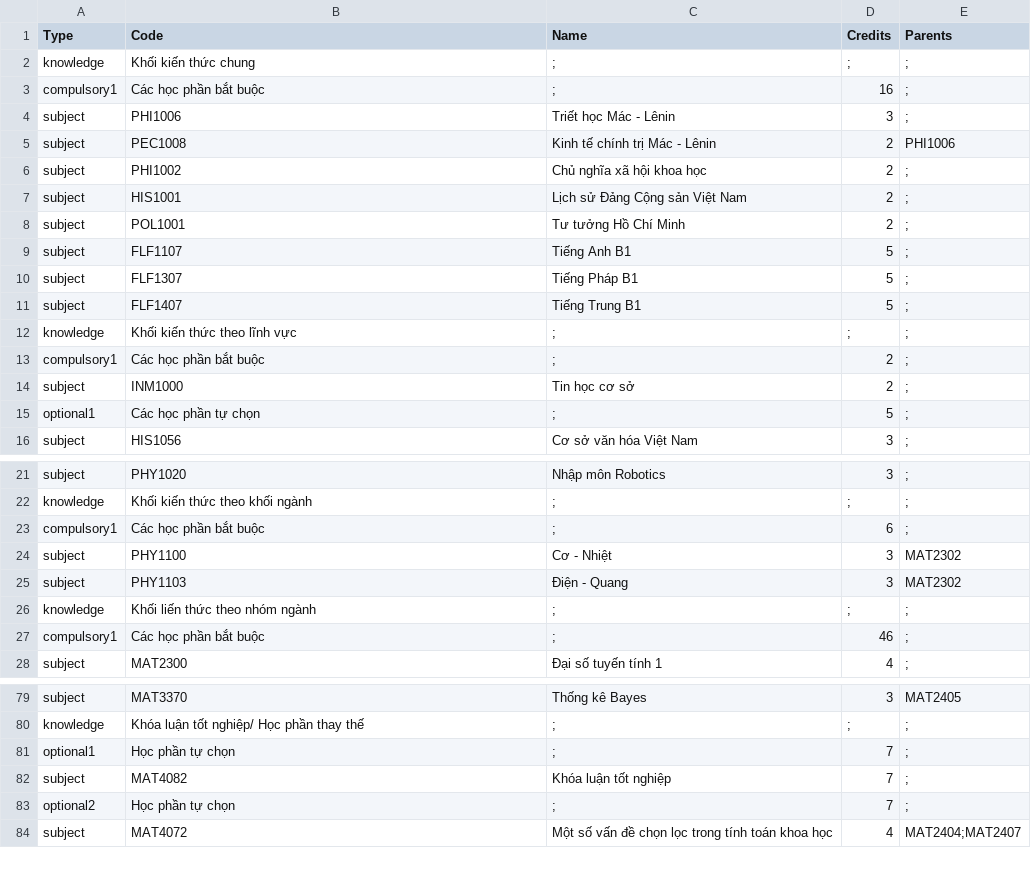
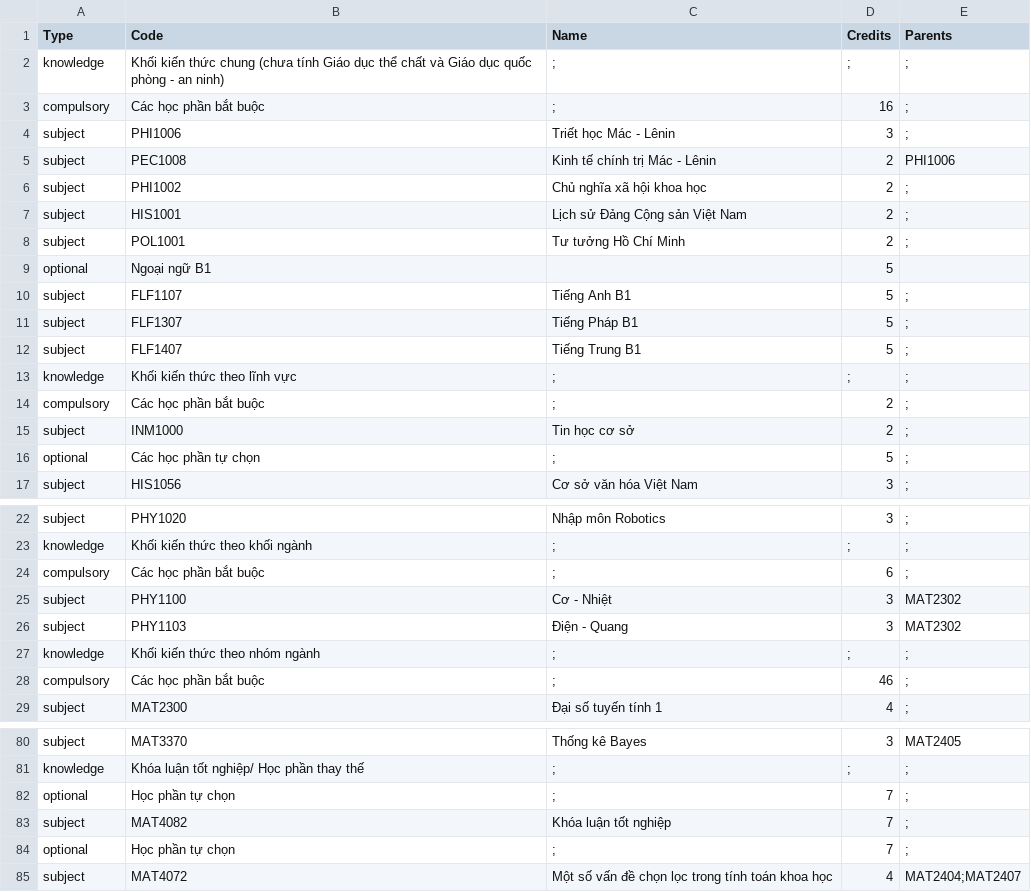
Before and after one commit to dangngocquan/simple-subject-manager, a CSV file: assets/data/SCHOOLS/HUS/TOAN_CO_TIN/TOAN_TIN/TOAN_TIN.csv, drawn as a sheet; only a part is shown, gaps mark what is left out; the diff covers the shown part only.

```diff
--- a/assets/data/SCHOOLS/HUS/TOAN_CO_TIN/TOAN_TIN/TOAN_TIN.csv
+++ b/assets/data/SCHOOLS/HUS/TOAN_CO_TIN/TOAN_TIN/TOAN_TIN.csv
@@ -1,4 +1,4 @@
 Type,Code,Name,Credits,Parents
-knowledge,Khối kiến thức chung,;,;,;
-compulsory1,Các học phần bắt buộc,;,16,;
+knowledge,Khối kiến thức chung (chưa tính Giáo dục thể chất và Giáo dục quốc phòng - an ninh),;,;,;
+compulsory,Các học phần bắt buộc,;,16,;
 subject,PHI1006,Triết học Mác - Lênin,3,;
@@ -8,2 +8,3 @@ subject,HIS1001,Lịch sử Đảng Cộng sản Việt Nam,2,;
 subject,POL1001,Tư tưởng Hồ Chí Minh,2,;
+optional,Ngoại ngữ B1,,5,
 subject,FLF1107,Tiếng Anh B1,5,;
@@ -12,5 +13,5 @@ subject,FLF1407,Tiếng Trung B1,5,;
 knowledge,Khối kiến thức theo lĩnh vực,;,;,;
-compulsory1,Các học phần bắt buộc,;,2,;
+compulsory,Các học phần bắt buộc,;,2,;
 subject,INM1000,Tin học cơ sở,2,;
-optional1,Các học phần tự chọn,;,5,;
+optional,Các học phần tự chọn,;,5,;
 subject,HIS1056,Cơ sở văn hóa Việt Nam,3,;
@@ -22,7 +23,7 @@ subject,PHY1020,Nhập môn Robotics,3,;
 knowledge,Khối kiến thức theo khối ngành,;,;,;
-compulsory1,Các học phần bắt buộc,;,6,;
+compulsory,Các học phần bắt buộc,;,6,;
 subject,PHY1100,Cơ - Nhiệt,3,MAT2302
 subject,PHY1103,Điện - Quang,3,MAT2302
-knowledge,Khối liến thức theo nhóm ngành,;,;,;
-compulsory1,Các học phần bắt buộc,;,46,;
+knowledge,Khối kiến thức theo nhóm ngành,;,;,;
+compulsory,Các học phần bắt buộc,;,46,;
 subject,MAT2300,Đại số tuyến tính 1,4,;
@@ -80,5 +81,5 @@ subject,MAT3370,Thống kê Bayes,3,MAT2405
 knowledge,Khóa luận tốt nghiệp/ Học phần thay thế,;,;,;
-optional1,Học phần tự chọn,;,7,;
+optional,Học phần tự chọn,;,7,;
 subject,MAT4082,Khóa luận tốt nghiệp,7,;
-optional2,Học phần tự chọn,;,7,;
+optional,Học phần tự chọn,;,7,;
 subject,MAT4072,Một số vấn đề chọn lọc trong tính toán khoa học,4,MAT2404;MAT2407
```
Also changed, not shown: 4 edited cells elsewhere in this file, 16 other files.
